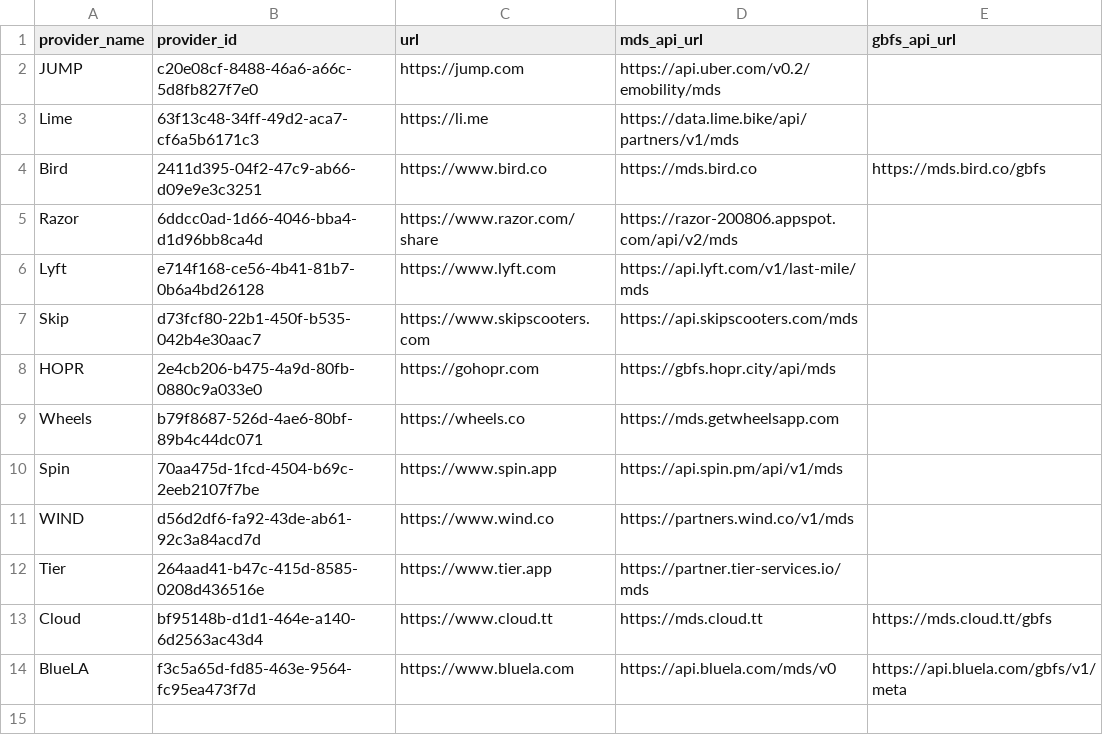
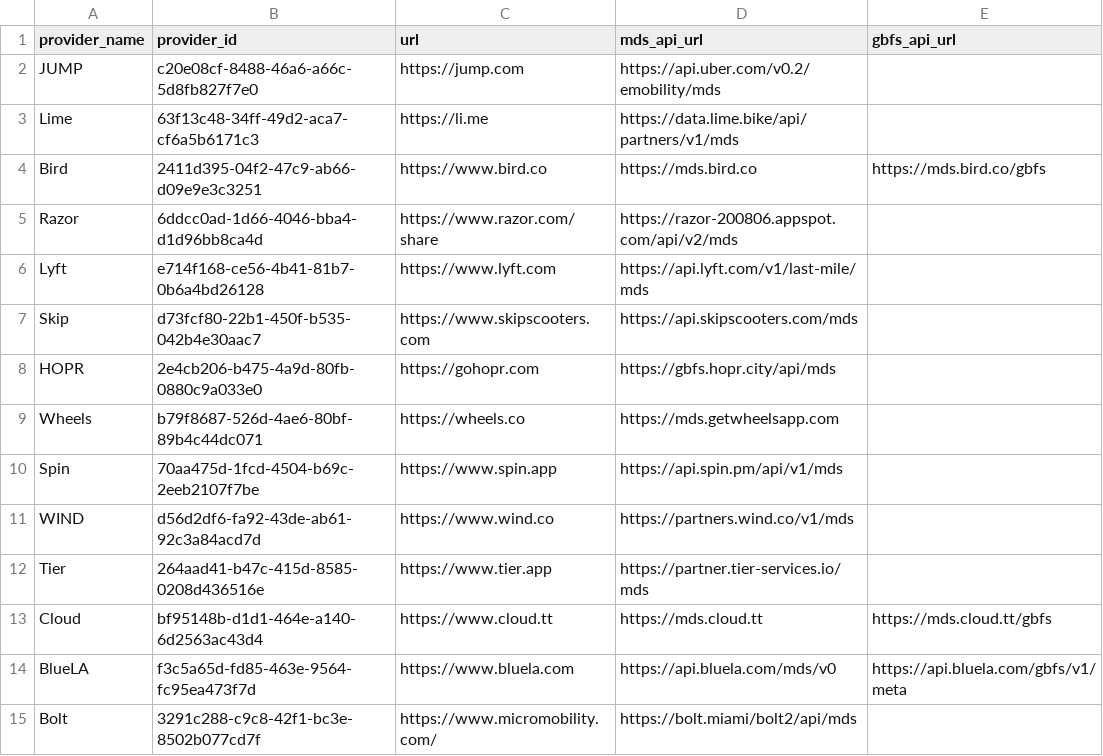
Before and after one commit to leandroada/data-specification, a CSV file: providers.csv, drawn as a sheet; the diff names each change by its address in the sheet, - before the commit and + after, or states it on an @@ line.

Commit message:
Added Bolt to list of MDS providers
https://www.micromobility.com/

```diff
--- a/providers.csv
+++ b/providers.csv
+row 15: Bolt | 3291c288-c9c8-42f1-bc3e-8502b077cd7f | https://www.micromobility.com/ | https://bolt.miami/bolt2/api/mds
```
